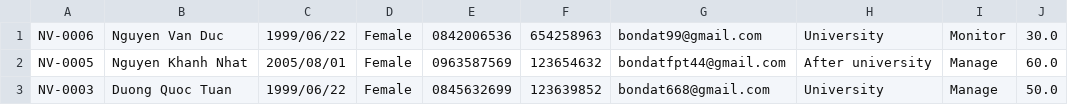
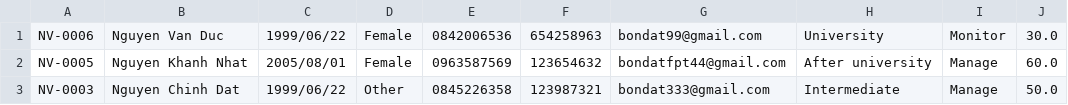
Before and after one commit to bondatfpt/C0523G1_Nguyen_Chinh_Dat_Module_2, a CSV file: out/production/C0523G1_Nguyen_Chinh_Dat_Module_2/case_study_module_2/furama_resort/data/employee.csv, drawn as a sheet.

```diff
--- a/out/production/C0523G1_Nguyen_Chinh_Dat_Module_2/case_study_module_2/furama_resort/data/employee.csv
+++ b/out/production/C0523G1_Nguyen_Chinh_Dat_Module_2/case_study_module_2/furama_resort/data/employee.csv
@@ -2,2 +2,2 @@ NV-0006,Nguyen Van Duc,1999/06/22,Female,0842006536,654258963,bondat99@gmail.com
 NV-0005,Nguyen Khanh Nhat,2005/08/01,Female,0963587569,123654632,bondatfpt44@gmail.com,After university,Manage,60.0
-NV-0003,Duong Quoc Tuan,1999/06/22,Female,0845632699,123639852,bondat668@gmail.com,University,Manage,50.0
+NV-0003,Nguyen Chinh Dat,1999/06/22,Other,0845226358,123987321,bondat333@gmail.com,Intermediate,Manage,50.0
```
Also changed, not shown: case_study_module_2/furama_resort/data/employee.csv, 37 other files.
